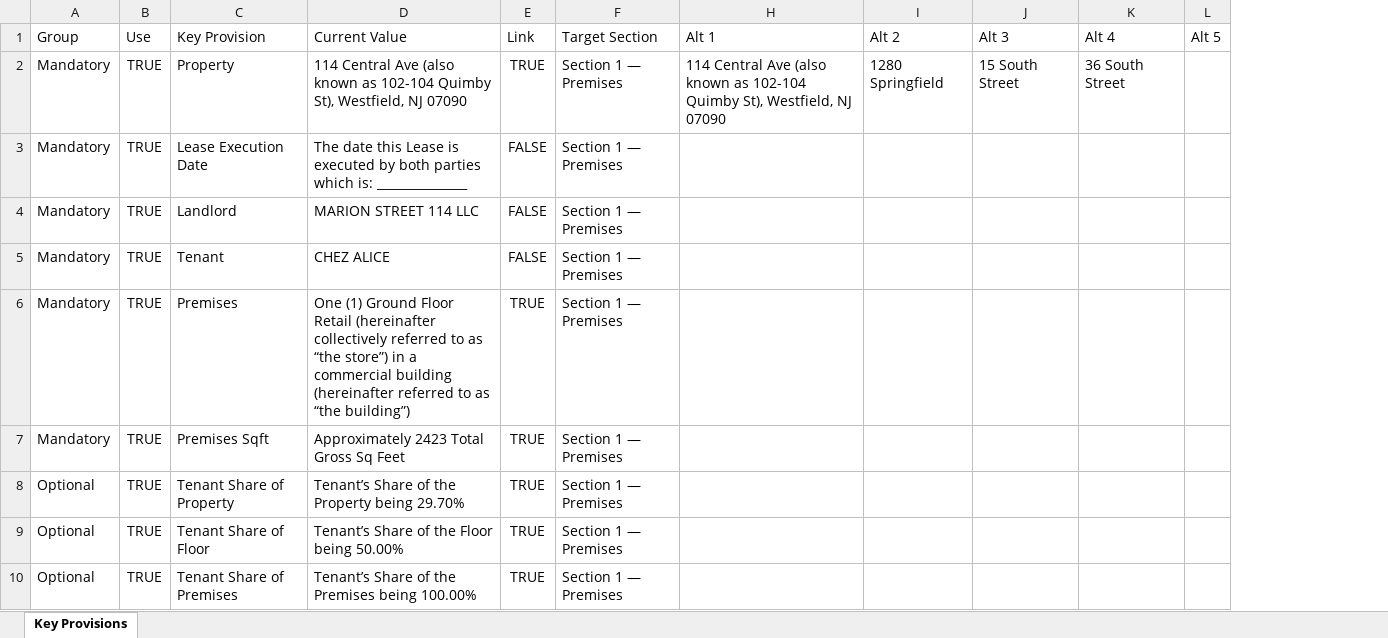
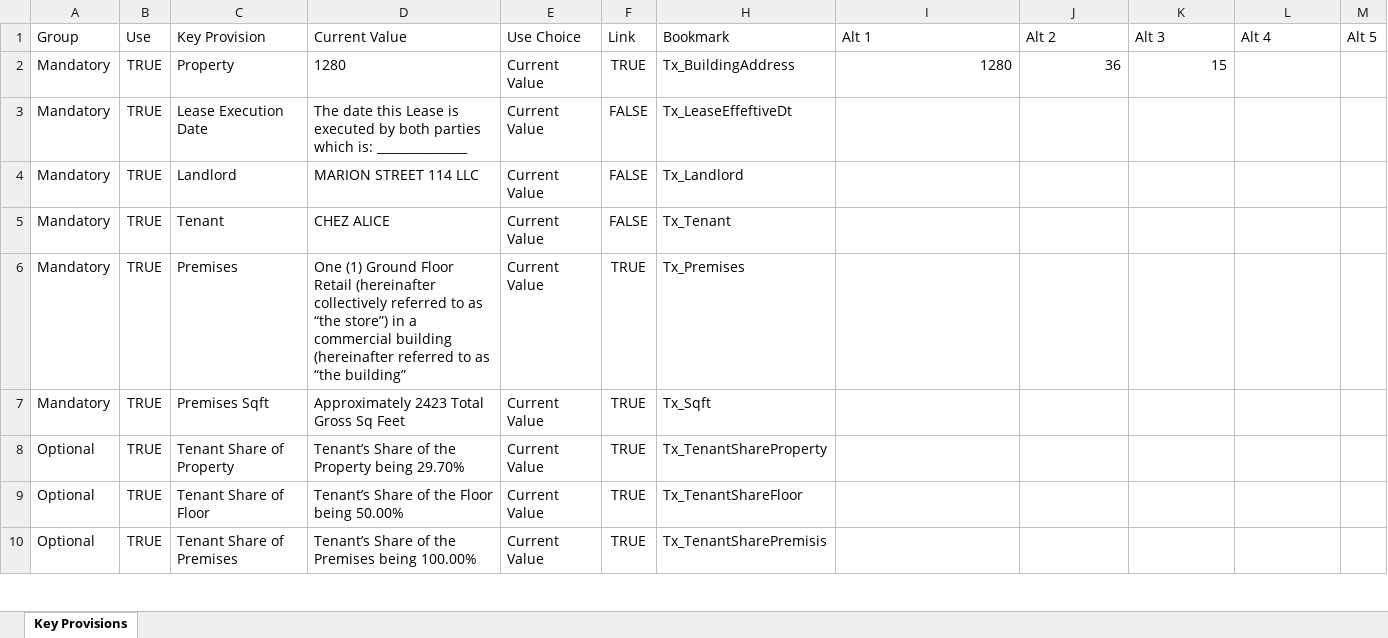
Before and after one commit to asollog61/msp-dashboard, an Excel workbook: data/Lease Builder/MSP_Key_Provisions Template.xlsx, sheet Key Provisions, drawn as a sheet; only a part is shown; values as stored, in another font and other column widths than the file's, no borders; removed rows and columns are numbered as before the commit, all else as after; the diff names each change by its address in the sheet, - before the commit and + after, or states it on an @@ line.

```diff
--- a/data/Lease Builder/MSP_Key_Provisions Template.xlsx (sheet Key Provisions)
+++ b/data/Lease Builder/MSP_Key_Provisions Template.xlsx (sheet Key Provisions)
+column E (Use Choice), rows 2-10: all Current Value
-column F (Target Section), rows 2-10: all Section 1 — Premises
+column H (Bookmark), rows 2-10: Tx_BuildingAddress | Tx_LeaseEffeftiveDt | Tx_Landlord | Tx_Tenant | Tx_Premises | Tx_Sqft | Tx_TenantShareProperty | Tx_TenantShareFloor | Tx_TenantSharePremisis
-D2 (Current Value): 114 Central Ave (also known as 102-104 Quimby St), Westfield, NJ 07090
+D2 (Current Value): 1280
-I2 (Alt 1): 114 Central Ave (also known as 102-104 Quimby St), Westfield, NJ 07090
+I2 (Alt 1): 1280
-J2 (Alt 2): 1280 Springfield
+J2 (Alt 2): 36
-K2 (Alt 3): 15 South Street
+K2 (Alt 3): 15
-L2 (Alt 4): 36 South Street
+L2 (Alt 4): (empty)
-D6 (Current Value): …as “the building”)
+D6 (Current Value): …as “the building”
```
Also changed, not shown: 1 other file.
